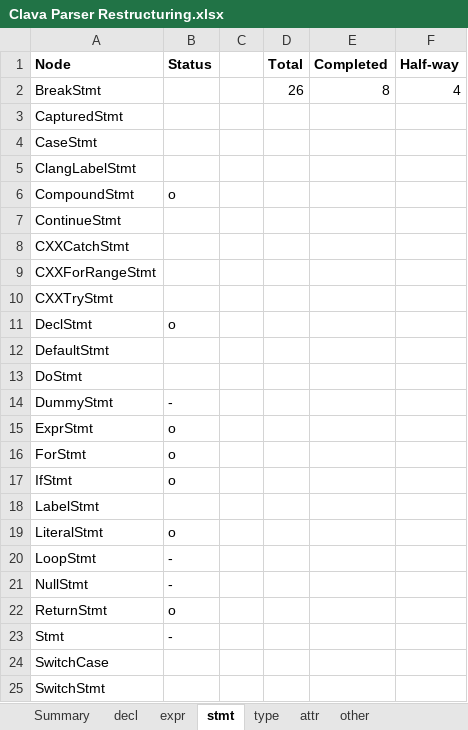
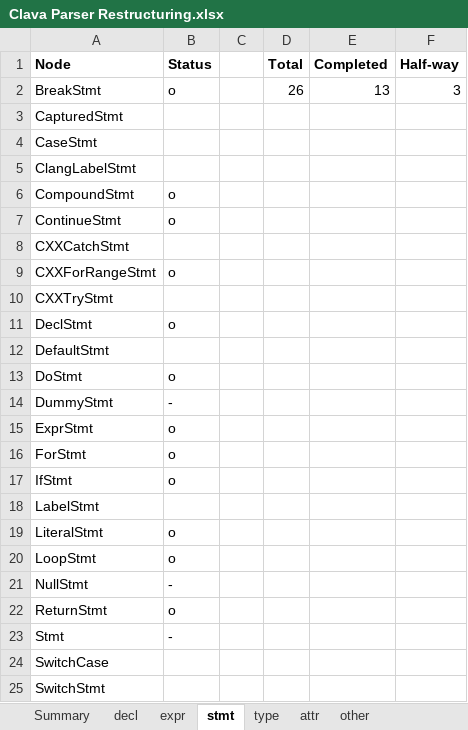
Before and after one commit to specs-feup/clava, an Excel workbook: Clava Parser Restructuring.xlsx, sheet stmt, drawn as a sheet; only a part is shown; values as stored, in another font and other column widths than the file's, no borders; conditional formats not drawn; the diff names each change by its address in the sheet, - before the commit and + after, or states it on an @@ line.

Commit message:
Converts CXXForRangeStmt, ContinueStmt and BreakStmt

```diff
--- a/Clava Parser Restructuring.xlsx (sheet stmt)
+++ b/Clava Parser Restructuring.xlsx (sheet stmt)
-B2 (Status): (empty)
+B2 (Status): o
-E2 (Completed): 8
+E2 (Completed): 13
-F2 (Half-way): 4
+F2 (Half-way): 3
-B7 (Status): (empty)
+B7 (Status): o
-B9 (Status): (empty)
+B9 (Status): o
-B13 (Status): (empty)
+B13 (Status): o
-B20 (Status): -
+B20 (Status): o
```
Also changed, not shown: sheet Summary, 18 other files.
